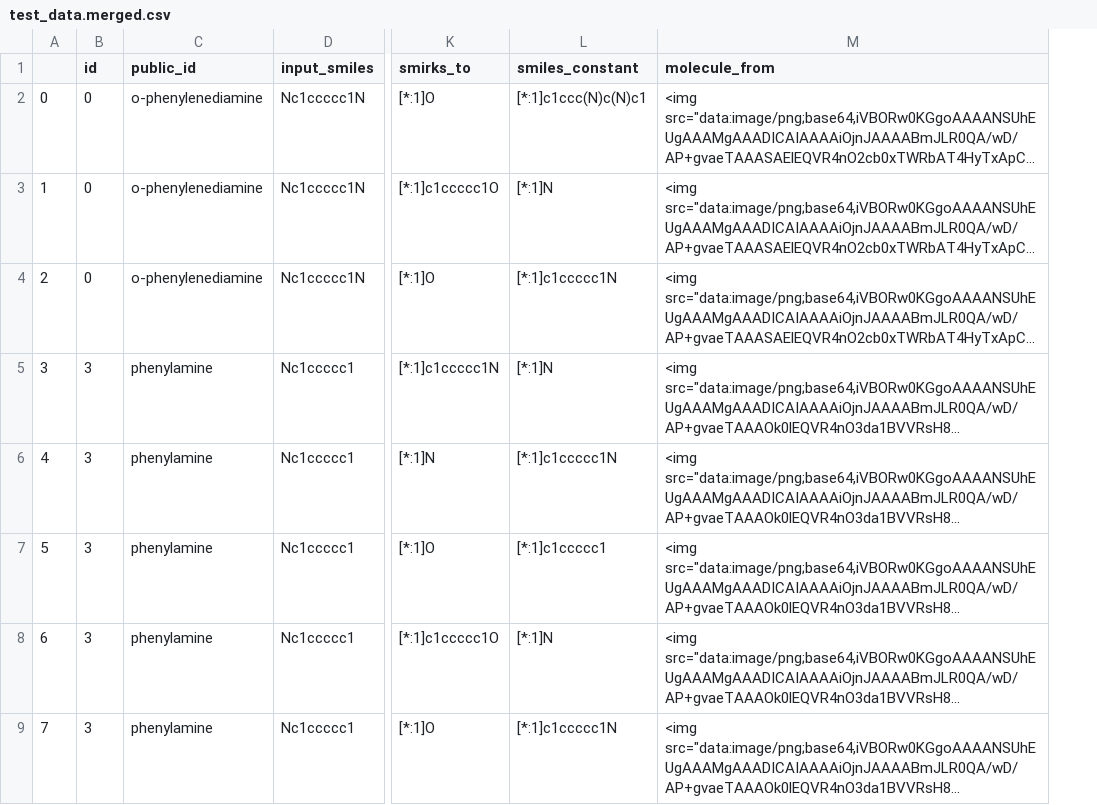
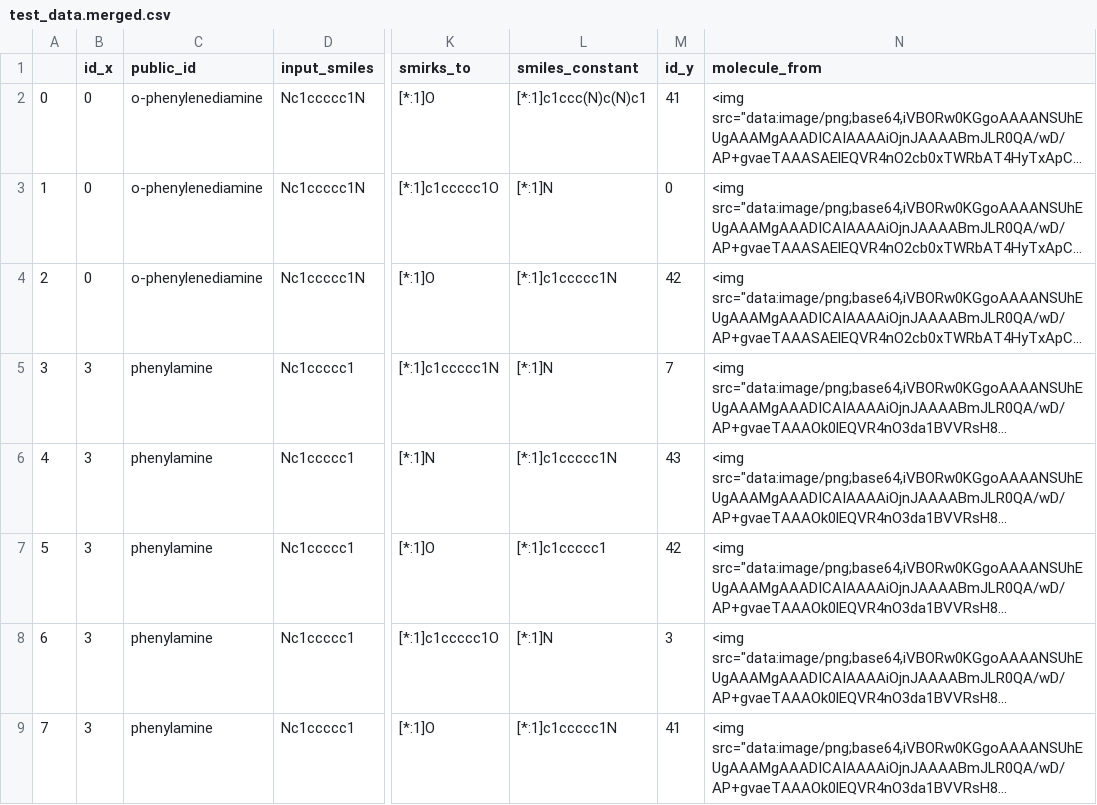
Before and after one commit to rdkit/mmpdb, a CSV file: tests2/test_data.merged.csv, drawn as a sheet; only a part is shown, gaps mark what is left out; long unchanged cells end in …; the diff names each change by its address in the sheet, - before the commit and + after, or states it on an @@ line.

```diff
--- a/tests2/test_data.merged.csv
+++ b/tests2/test_data.merged.csv
+column M (id_y), rows 2-9: 41 | 0 | 42 | 7 | 43 | 42 | 3 | 41
-B1: id
+B1: id_x
```
Also changed, not shown: 30 other files.
